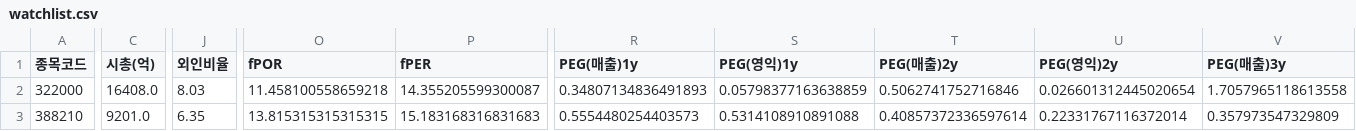
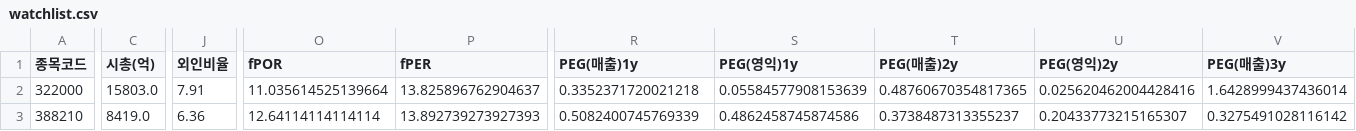
Before and after one commit to Dapsipri-Kipchoge/Time-etf-value, a CSV file: data/watchlist.csv, drawn as a sheet; only a part is shown, gaps mark what is left out; the diff covers the shown part only; the diff names each change by its address in the sheet, - before the commit and + after, or states it on an @@ line.

```diff
--- a/data/watchlist.csv
+++ b/data/watchlist.csv
-C2 (시총(억)): 16408.0
+C2 (시총(억)): 15803.0
-J2 (외인비율): 8.03
+J2 (외인비율): 7.91
-O2 (fPOR): 11.458100558659218
+O2 (fPOR): 11.035614525139664
-P2 (fPER): 14.355205599300087
+P2 (fPER): 13.825896762904637
-R2 (PEG(매출)1y): 0.34807134836491893
+R2 (PEG(매출)1y): 0.3352371720021218
-S2 (PEG(영익)1y): 0.05798377163638859
+S2 (PEG(영익)1y): 0.05584577908153639
-T2 (PEG(매출)2y): 0.5062741752716846
+T2 (PEG(매출)2y): 0.48760670354817365
-U2 (PEG(영익)2y): 0.026601312445020654
+U2 (PEG(영익)2y): 0.025620462004428416
-V2 (PEG(매출)3y): 1.7057965118613558
+V2 (PEG(매출)3y): 1.6428999437436014
-C3 (시총(억)): 9201.0
+C3 (시총(억)): 8419.0
-J3 (외인비율): 6.35
+J3 (외인비율): 6.36
-O3 (fPOR): 13.815315315315315
+O3 (fPOR): 12.64114114114114
-P3 (fPER): 15.183168316831683
+P3 (fPER): 13.892739273927393
-R3 (PEG(매출)1y): 0.5554480254403573
+R3 (PEG(매출)1y): 0.5082400745769339
-S3 (PEG(영익)1y): 0.5314108910891088
+S3 (PEG(영익)1y): 0.4862458745874586
-T3 (PEG(매출)2y): 0.40857372336597614
+T3 (PEG(매출)2y): 0.3738487313355237
-U3 (PEG(영익)2y): 0.22331767116372014
+U3 (PEG(영익)2y): 0.20433773215165307
-V3 (PEG(매출)3y): 0.357973547329809
+V3 (PEG(매출)3y): 0.3275491028116142
```
Also changed, not shown: 77 edited cells elsewhere in this file, data/universe.csv, data/us_universe.csv, 5 other files.
